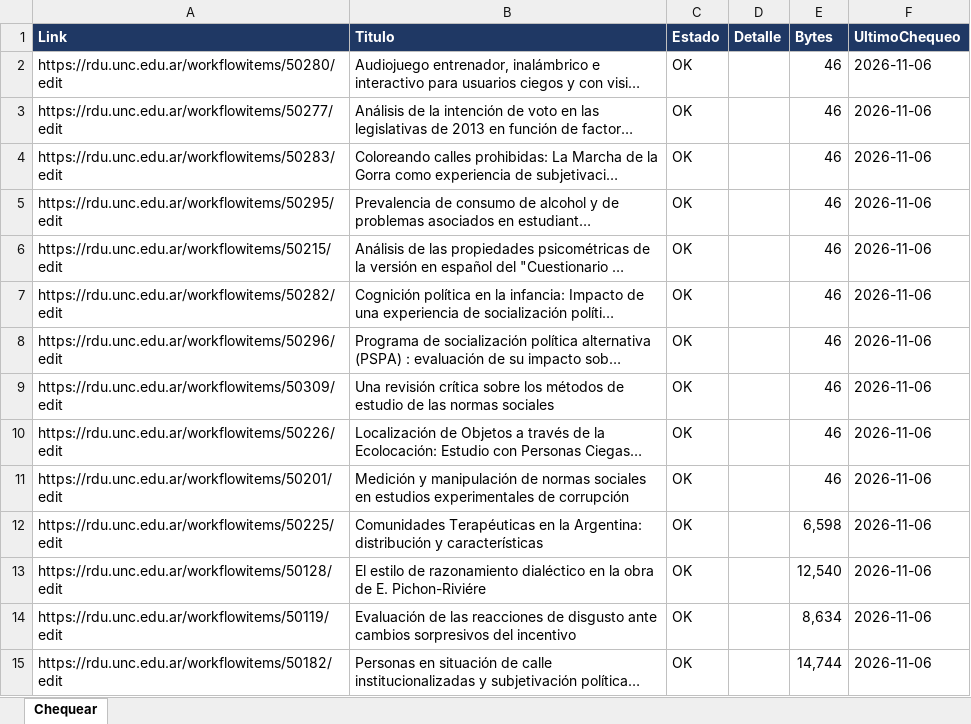
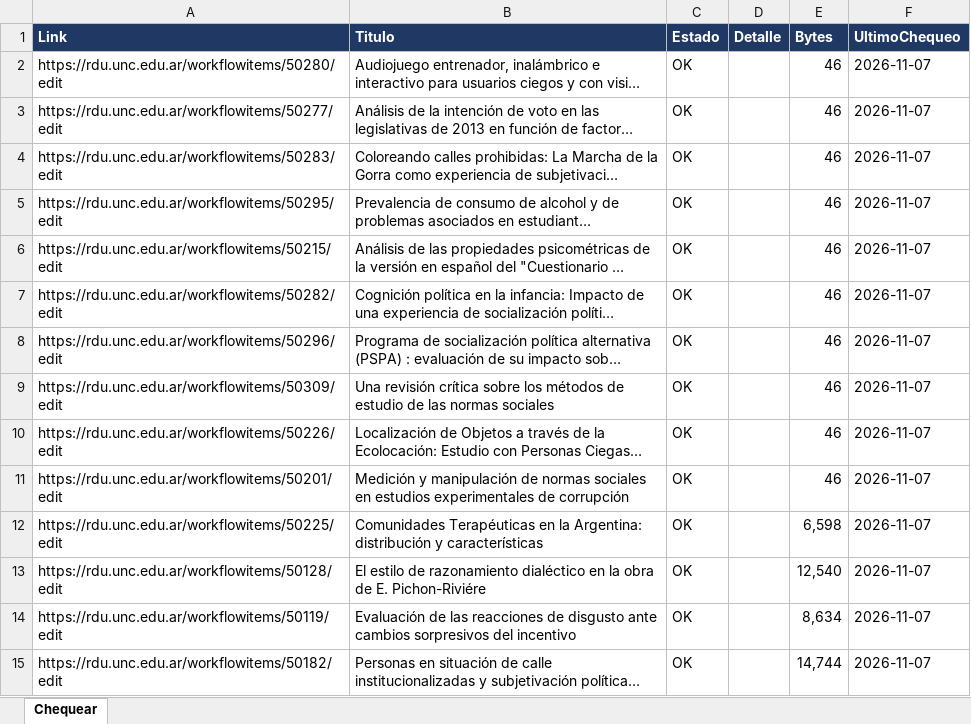
Before and after one commit to poonkrocker/rdua, an Excel workbook: reportes/entradas_a_revisar.xlsx, sheet Chequear, drawn as a sheet; only a part is shown; long unchanged cells end in …; values as stored, in another font and other column widths than the file's, no borders; conditional formats not drawn; the diff covers the shown part only; the diff names each change by its address in the sheet, - before the commit and + after, or states it on an @@ line.

```diff
--- a/reportes/entradas_a_revisar.xlsx (sheet Chequear)
+++ b/reportes/entradas_a_revisar.xlsx (sheet Chequear)
-F2:F15 (UltimoChequeo): 2026-11-06
+F2:F15 (UltimoChequeo): 2026-11-07
```
Also changed, not shown: 381 edited cells elsewhere in this sheet.
